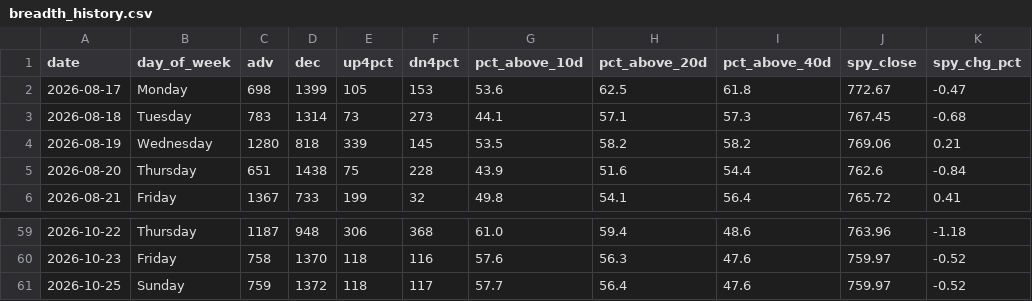
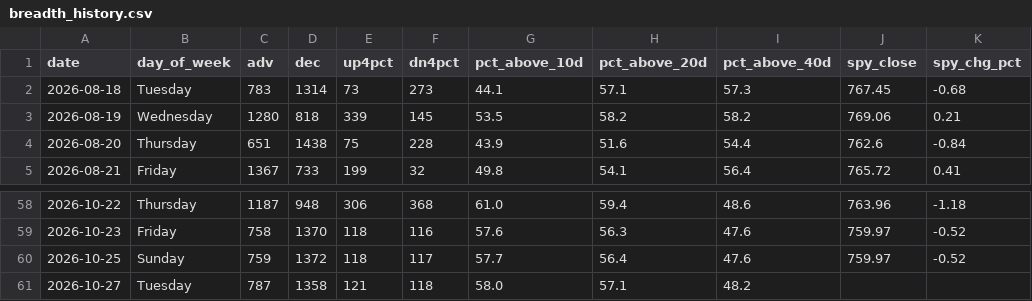
Before and after one commit to VamsiKrishna2021/alpha-engine, a CSV file: data/breadth_history.csv, drawn as a sheet; only a part is shown, gaps mark what is left out.

```diff
--- a/data/breadth_history.csv
+++ b/data/breadth_history.csv
@@ -1,3 +1,2 @@
 date,day_of_week,adv,dec,up4pct,dn4pct,pct_above_10d,pct_above_20d,pct_above_40d,spy_close,spy_chg_pct
-2026-08-17,Monday,698,1399,105,153,53.6,62.5,61.8,772.67,-0.47
 2026-08-18,Tuesday,783,1314,73,273,44.1,57.1,57.3,767.45,-0.68
@@ -61 +60,2 @@ date,day_of_week,adv,dec,up4pct,dn4pct,pct_above_10d,pct_above_20d,pct_above_40d
 2026-10-25,Sunday,759,1372,118,117,57.7,56.4,47.6,759.97,-0.52
+2026-10-27,Tuesday,787,1358,121,118,58.0,57.1,48.2,,
```
Also changed, not shown: data/regime_history.csv, 3 other files.
